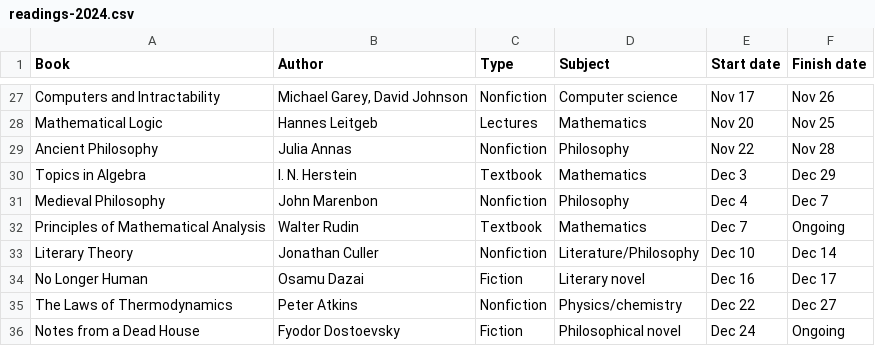
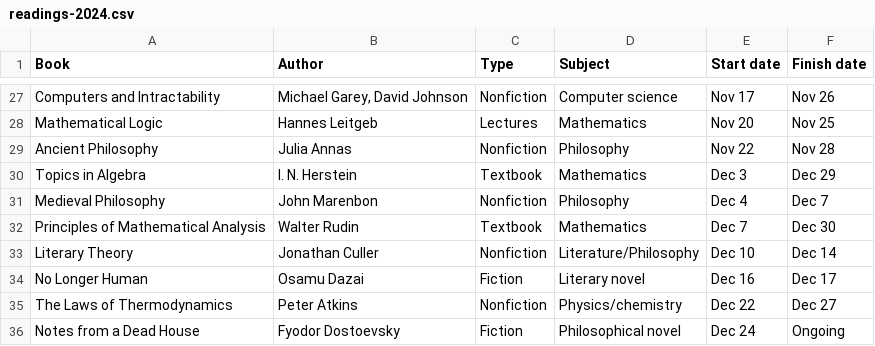
Before and after one commit to huidr/faves, a CSV file: catalogue/readings-2024.csv, drawn as a sheet; only a part is shown, gaps mark what is left out.

Commit message:
Update readings-2024.csv

```diff
--- a/catalogue/readings-2024.csv
+++ b/catalogue/readings-2024.csv
@@ -31,3 +31,3 @@ Topics in Algebra, "I. N. Herstein", Textbook, Mathematics, Dec 3, Dec 29
 Medieval Philosophy, John Marenbon, Nonfiction, Philosophy, Dec 4, Dec 7
-Principles of Mathematical Analysis, Walter Rudin, Textbook, Mathematics, Dec 7, Ongoing
+Principles of Mathematical Analysis, Walter Rudin, Textbook, Mathematics, Dec 7, Dec 30
 Literary Theory, Jonathan Culler, Nonfiction, Literature/Philosophy, Dec 10, Dec 14
```
